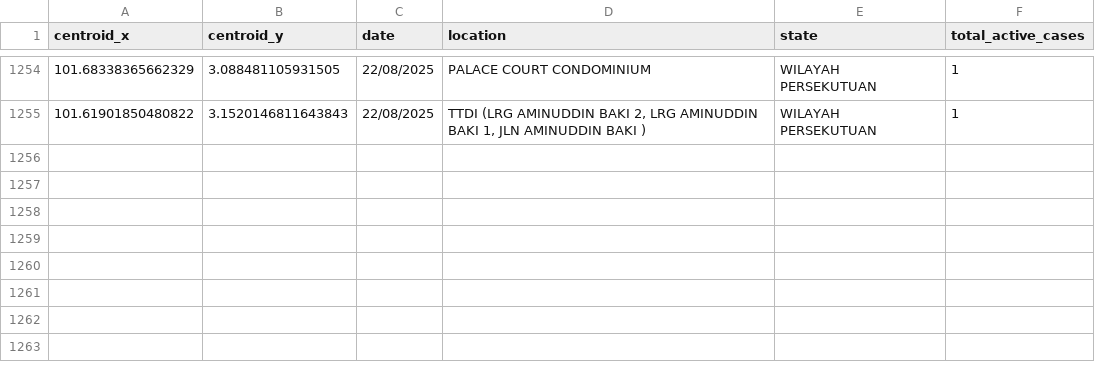
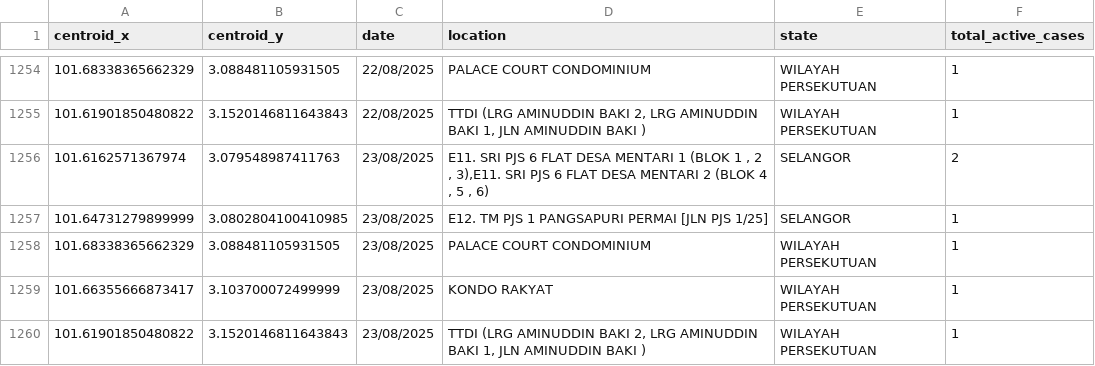
Before and after one commit to adamarbain/DailyScrapDengueData, a CSV file: active_dengue.csv, drawn as a sheet; only a part is shown, gaps mark what is left out.

```diff
--- a/active_dengue.csv
+++ b/active_dengue.csv
@@ -1255 +1255,6 @@ centroid_x,centroid_y,date,location,state,total_active_cases
 101.61901850480822,3.1520146811643843,22/08/2025,"TTDI (LRG AMINUDDIN BAKI 2,  LRG AMINUDDIN BAKI 1, JLN AMINUDDIN BAKI )",WILAYAH PERSEKUTUAN,1
+101.6162571367974,3.079548987411763,23/08/2025,"E11. SRI PJS 6 FLAT DESA MENTARI 1 (BLOK 1 , 2 , 3),E11. SRI PJS 6 FLAT DESA MENTARI 2 (BLOK 4 , 5 , 6)",SELANGOR,2
+101.64731279899999,3.0802804100410985,23/08/2025,E12. TM PJS 1 PANGSAPURI PERMAI [JLN PJS 1/25],SELANGOR,1
+101.68338365662329,3.088481105931505,23/08/2025,PALACE COURT CONDOMINIUM,WILAYAH PERSEKUTUAN,1
+101.66355666873417,3.103700072499999,23/08/2025,KONDO RAKYAT,WILAYAH PERSEKUTUAN,1
+101.61901850480822,3.1520146811643843,23/08/2025,"TTDI (LRG AMINUDDIN BAKI 2,  LRG AMINUDDIN BAKI 1, JLN AMINUDDIN BAKI )",WILAYAH PERSEKUTUAN,1
```
